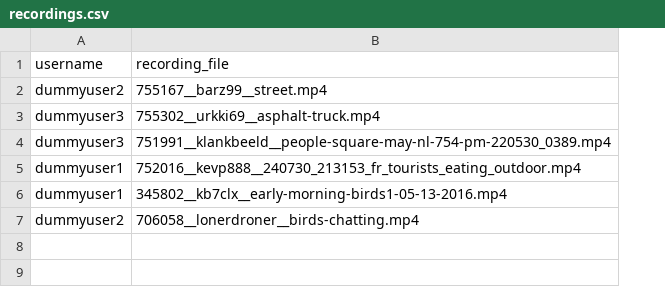
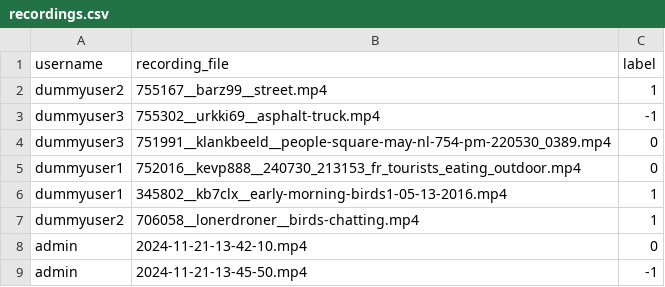
Before and after one commit to cheriestoner/the-big-voice, a CSV file: data/recordings.csv, drawn as a sheet; the diff names each change by its address in the sheet, - before the commit and + after, or states it on an @@ line.

```diff
--- a/data/recordings.csv
+++ b/data/recordings.csv
+column C (label), rows 2-7: 1 | -1 | 0 | 0 | 1 | 1
+row 8: admin | 2024-11-21-13-42-10.mp4 | 0
+row 9: admin | 2024-11-21-13-45-50.mp4 | -1
```
Also changed, not shown: data/coords_umap.csv, 10 other files.
